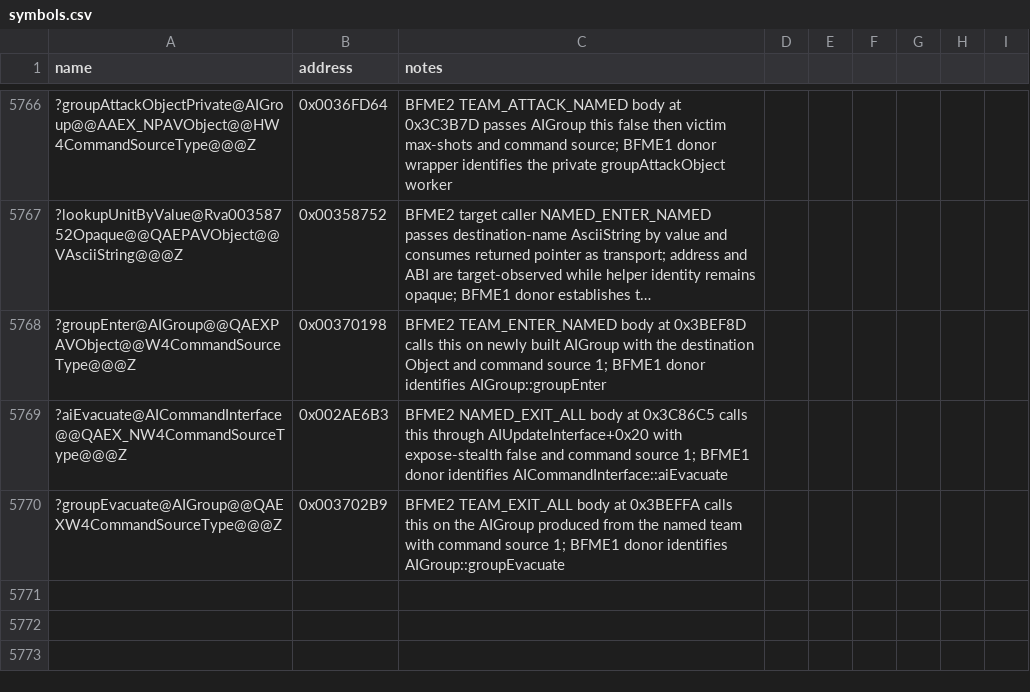
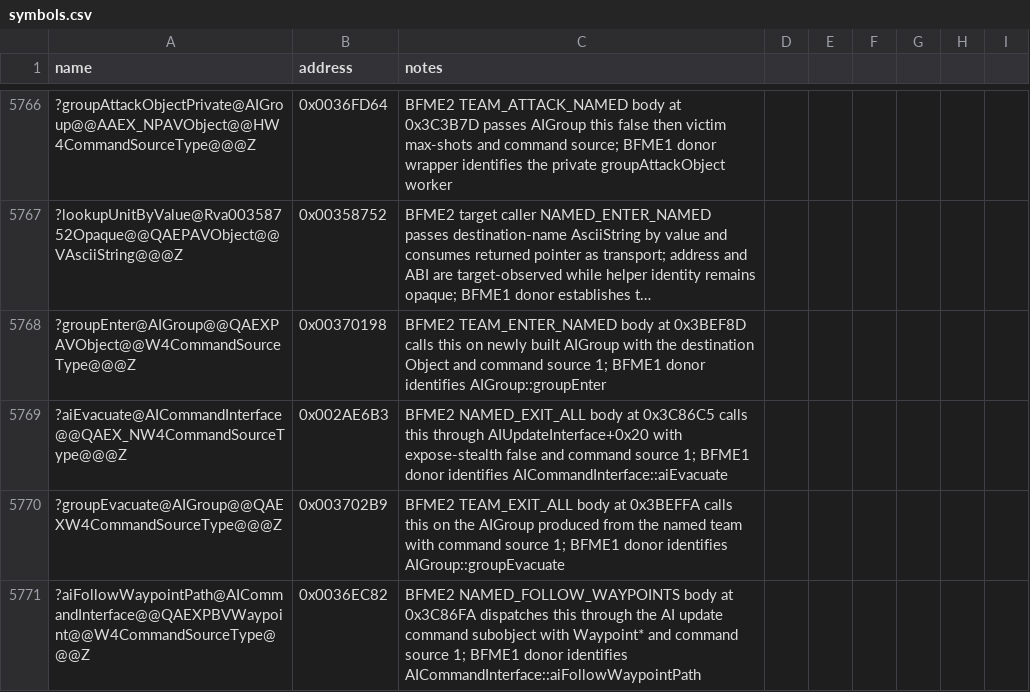
Before and after one commit to Cortys/Open-BFME-2, a CSV file: reverse/symbols.csv, drawn as a sheet; only a part is shown, gaps mark what is left out; long unchanged cells end in …; the diff names each change by its address in the sheet, - before the commit and + after, or states it on an @@ line.

Commit message:
Recover named waypoint follow handler

```diff
--- a/reverse/symbols.csv
+++ b/reverse/symbols.csv
+row 5771: ?aiFollowWaypointPath@AICommandInterface@@QAEXPBVWaypoint@@W4CommandSourceType@@@Z | 0x0036EC82 | BFME2 NAMED_FOLLOW_WAYPOINTS body at 0x3C86FA dispatches this through the AI update command subobject with Waypoint* and command source 1; BFME1 donor identifies AICommandInterface::aiFollowWaypointPath
```
Also changed, not shown: 3 other files.
